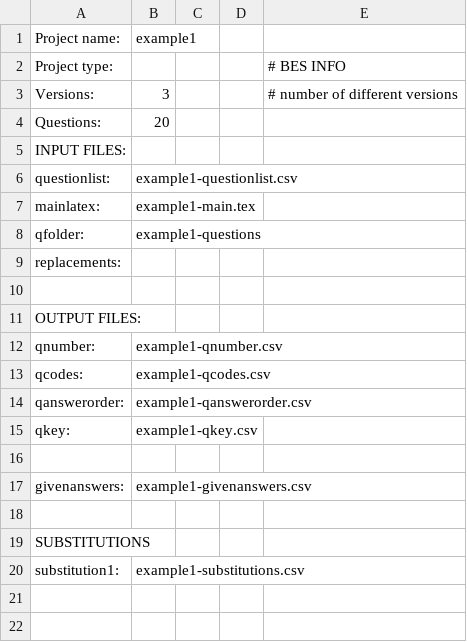
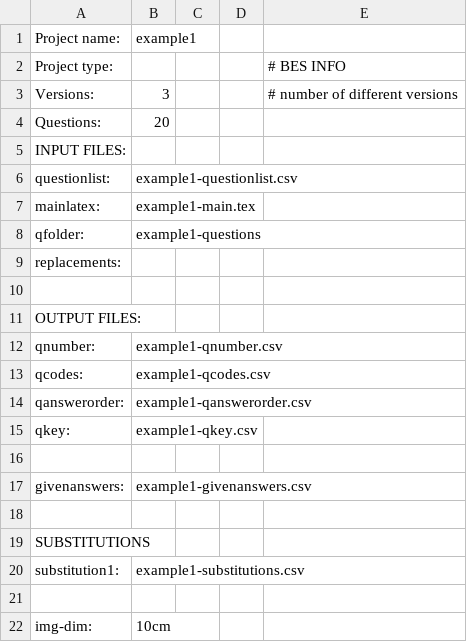
Before and after one commit to anricco/maketest, a CSV file: example1-project.csv, drawn as a sheet.

```diff
--- a/example1-project.csv
+++ b/example1-project.csv
@@ -20 +20,3 @@ SUBSTITUTIONS
 substitution1:	example1-substitutions.csv
+
+img-dim:	10cm
```
Also changed, not shown: input/example1-questionlist.csv, output/example1-qcodes.csv, 7 other files.
